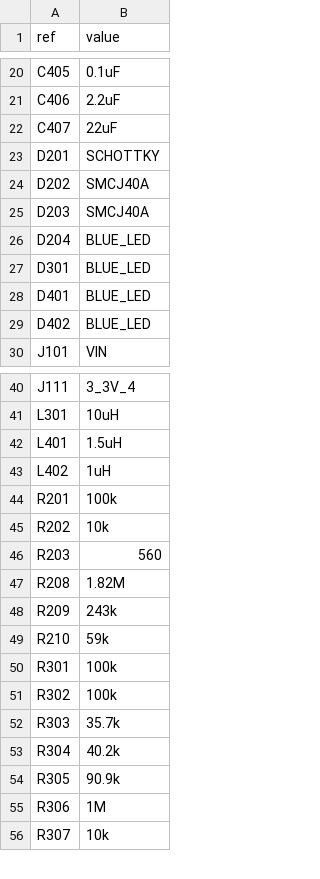
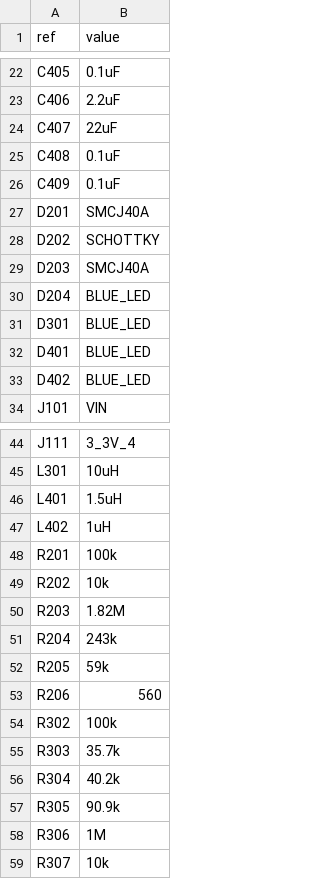
Before and after one commit to Cantido/vehiclehud, a CSV file: PCB/PSU/PSU.csv, drawn as a sheet; only a part is shown, gaps mark what is left out; the diff covers the shown part only.

```diff
--- a/PCB/PSU/PSU.csv
+++ b/PCB/PSU/PSU.csv
@@ -22,4 +24,6 @@ C406,2.2uF
 C407,22uF
-D201,SCHOTTKY
-D202,SMCJ40A
+C408,0.1uF
+C409,0.1uF
+D201,SMCJ40A
+D202,SCHOTTKY
 D203,SMCJ40A
@@ -45,7 +49,6 @@ R201,100k
 R202,10k
-R203,560
-R208,1.82M
-R209,243k
-R210,59k
-R301,100k
+R203,1.82M
+R204,243k
+R205,59k
+R206,560
 R302,100k
```
Also changed, not shown: 4 added rows, 1 removed row and 11 edited cells elsewhere in this file, 30 other files.
